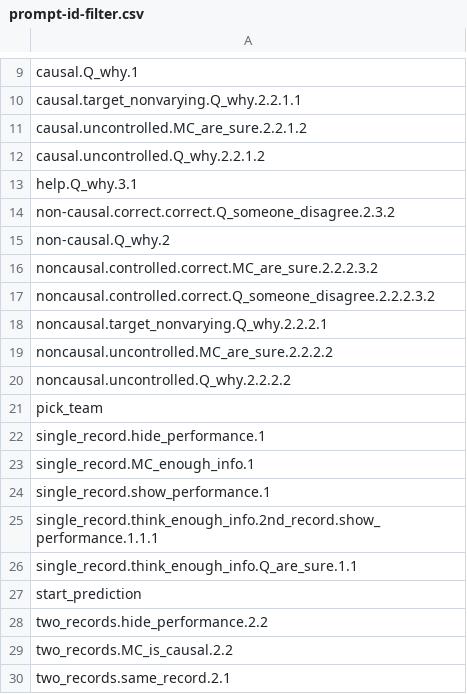
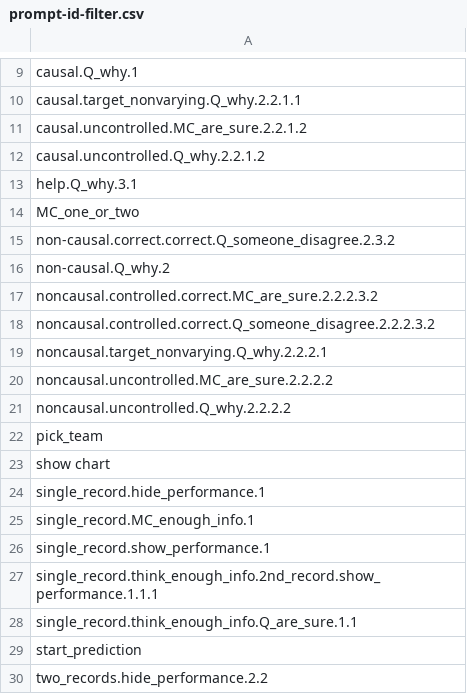
Before and after one commit to toisin/astro-world, a CSV file: auto-agent/util/filter_csv/prompt-id-filter.csv, drawn as a sheet; only a part is shown, gaps mark what is left out; the shorter side is filled out with more unchanged rows; the diff names each change by its address in the sheet, - before the commit and + after, or states it on an @@ line.

Commit message:
Add two more prompt id fields

```diff
--- a/auto-agent/util/filter_csv/prompt-id-filter.csv
+++ b/auto-agent/util/filter_csv/prompt-id-filter.csv
+row 14: MC_one_or_two
+row 23: show chart
```
